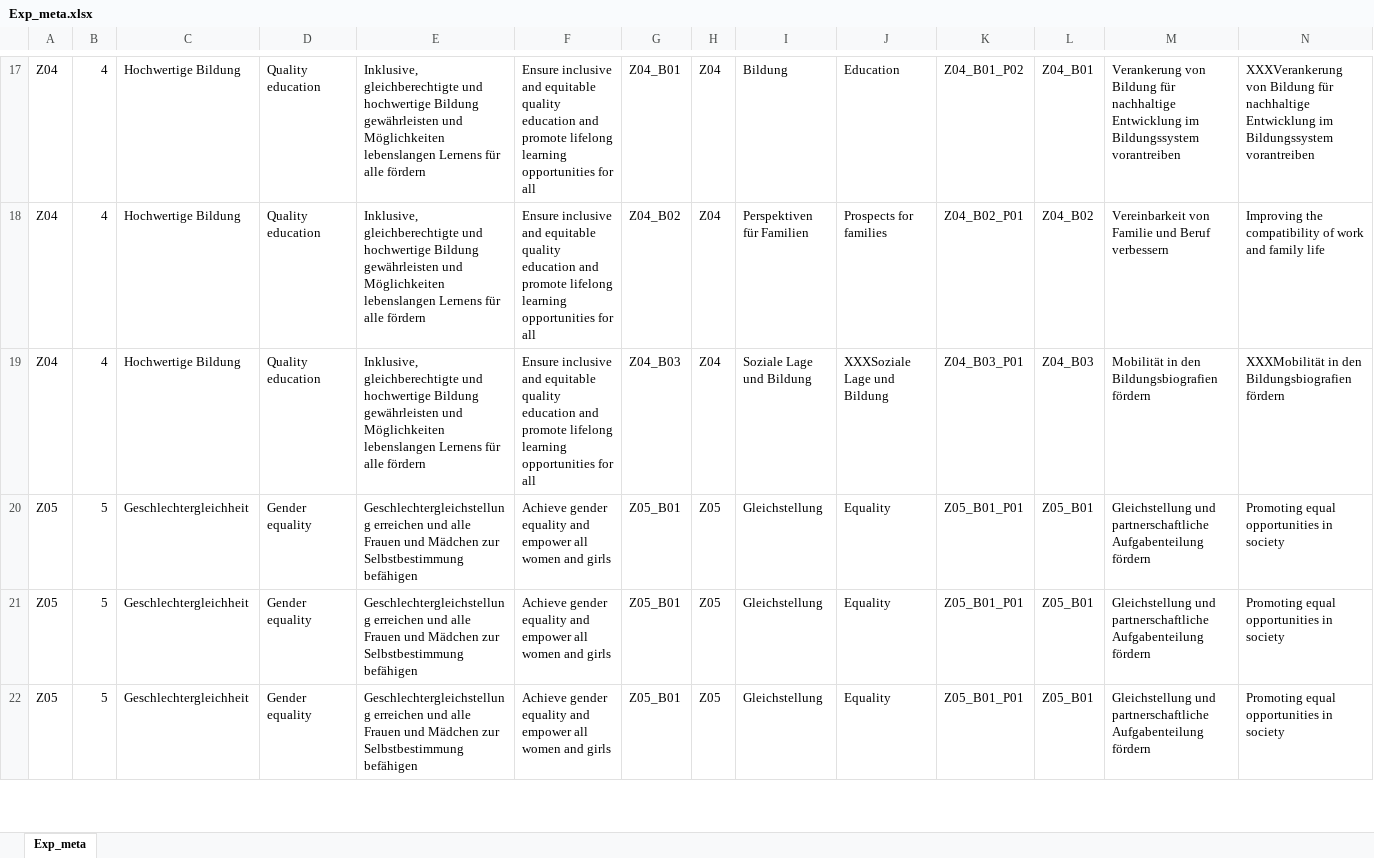
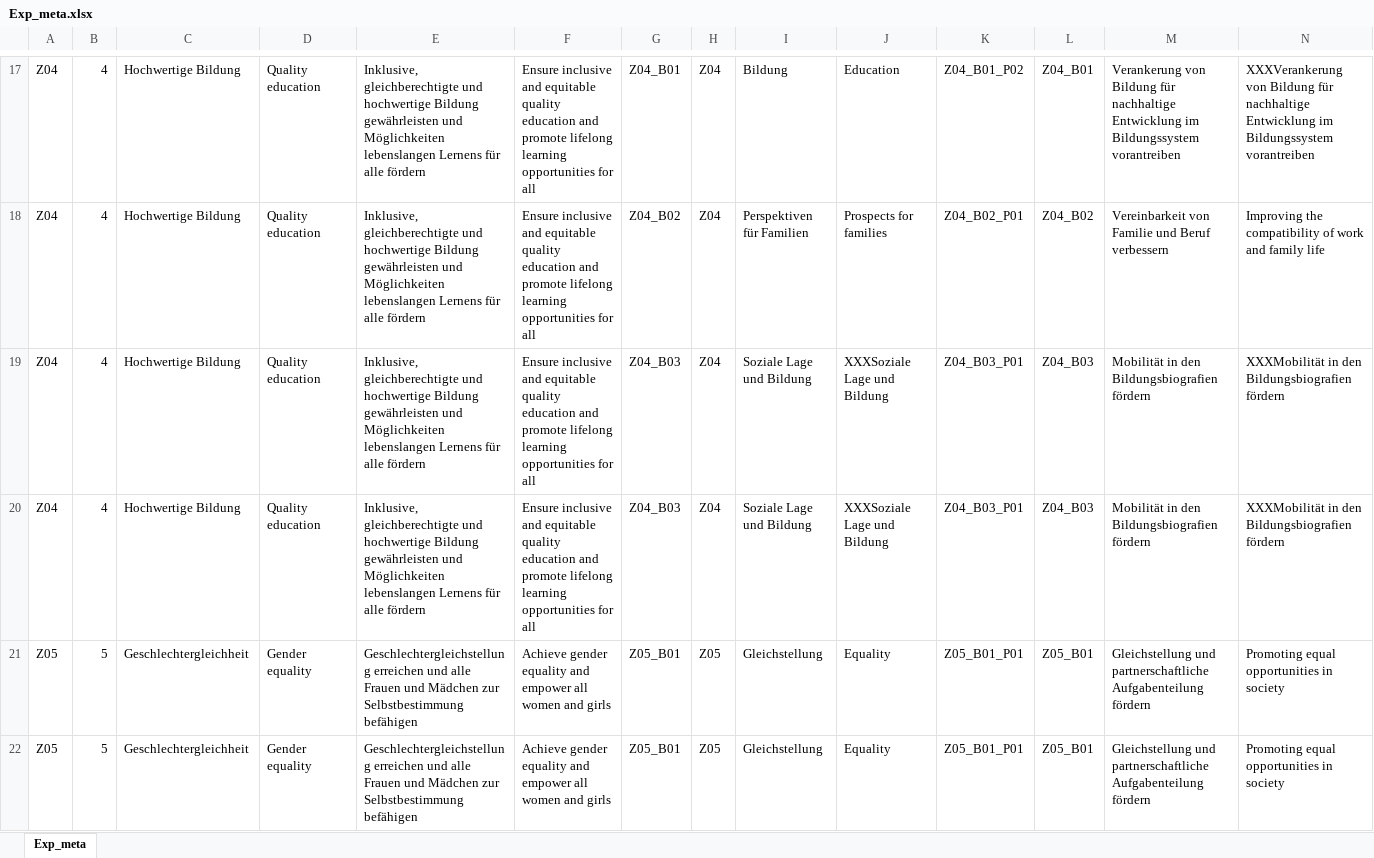
Before and after one commit to DnsUpgradeEnvironment/transfer, an Excel workbook: Exp_meta.xlsx, sheet Exp_meta, drawn as a sheet; only a part is shown, gaps mark what is left out; the shorter side is filled out with more unchanged rows; values as stored, in another font and other column widths than the file's, no borders; rows hold the shown columns only; the diff names each change by its address in the sheet, - before the commit and + after, or states it on an @@ line.

```diff
--- a/Exp_meta.xlsx (sheet Exp_meta)
+++ b/Exp_meta.xlsx (sheet Exp_meta)
+row 19: Z04 | 4 | Hochwertige Bildung | Quality education | Inklusive, gleichberechtigte und hochwertige Bildung gewährleisten und Möglichkeiten lebenslangen Lernens für alle fördern | Ensure inclusive and equitable quality education and promote lifelong learning opportunities for all | Z04_B03 | Z04 | Soziale Lage und Bildung | XXXSoziale Lage und Bildung | Z04_B03_P01 | Z04_B03 | Mobilität in den Bildungsbiografien fördern | XXXMobilität in den Bildungsbiografien fördern
```
Also changed, not shown: Dic_Abkürzungen.xlsx, Tab_5a_Indikatoren.xlsx, 11 other files.
